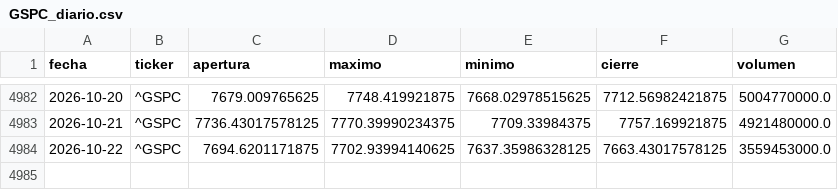
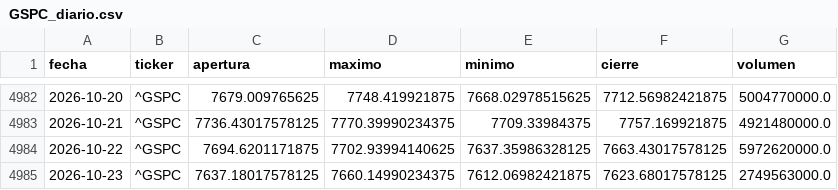
Before and after one commit to theosantacruz13-coder/Panel-bolsa-usa, a CSV file: datos/csv/GSPC_diario.csv, drawn as a sheet; only a part is shown, gaps mark what is left out.

```diff
--- a/datos/csv/GSPC_diario.csv
+++ b/datos/csv/GSPC_diario.csv
@@ -4983,2 +4983,3 @@ fecha,ticker,apertura,maximo,minimo,cierre,volumen
 2026-10-21,^GSPC,7736.43017578125,7770.39990234375,7709.33984375,7757.169921875,4921480000.0
-2026-10-22,^GSPC,7694.6201171875,7702.93994140625,7637.35986328125,7663.43017578125,3559453000.0
+2026-10-22,^GSPC,7694.6201171875,7702.93994140625,7637.35986328125,7663.43017578125,5972620000.0
+2026-10-23,^GSPC,7637.18017578125,7660.14990234375,7612.06982421875,7623.68017578125,2749563000.0
```
Also changed, not shown: datos/csv/DIA_diario.csv, datos/csv/IXIC_diario.csv, 14 other files.
